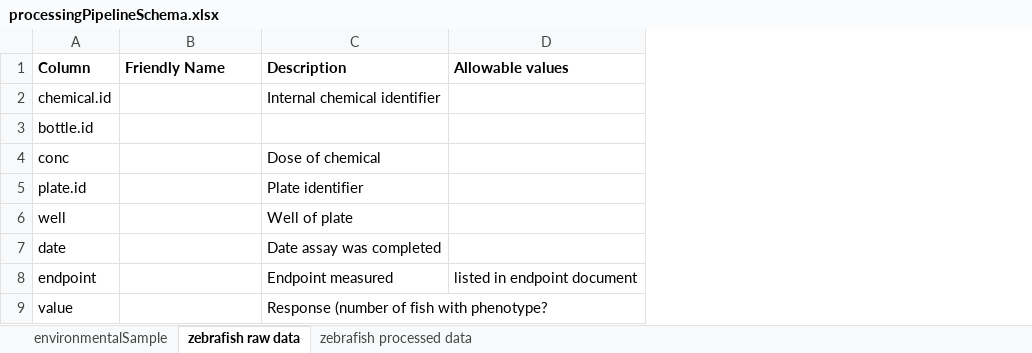
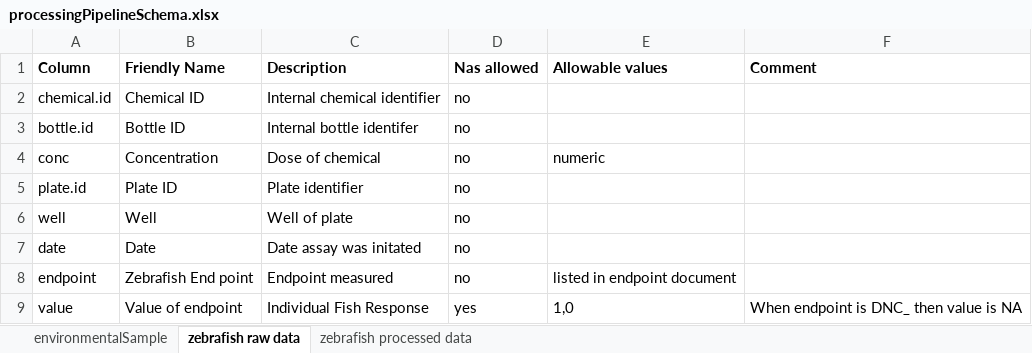
Before and after one commit to PNNL-CompBio/srpAnalytics, an Excel workbook: schemas/processingPipelineSchema.xlsx, sheet zebrafish raw data, drawn as a sheet; values as stored, in another font and other column widths than the file's, no borders; addresses are those after the commit; the diff names each change by its address in the sheet, - before the commit and + after, or states it on an @@ line.

```diff
--- a/schemas/processingPipelineSchema.xlsx (sheet zebrafish raw data)
+++ b/schemas/processingPipelineSchema.xlsx (sheet zebrafish raw data)
+column D (Nas allowed), rows 2-9: no | no | no | no | no | no | no | yes
+column F (Comment), row 9: When endpoint is DNC_ then value is NA
-B2 (Friendly Name): (empty)
+B2 (Friendly Name): Chemical ID
-B3 (Friendly Name): (empty)
+B3 (Friendly Name): Bottle ID
-C3 (Description): (empty)
+C3 (Description): Internal bottle identifer
-B4 (Friendly Name): (empty)
+B4 (Friendly Name): Concentration
-E4 (Allowable values): (empty)
+E4 (Allowable values): numeric
-B5 (Friendly Name): (empty)
+B5 (Friendly Name): Plate ID
-B6 (Friendly Name): (empty)
+B6 (Friendly Name): Well
-B7 (Friendly Name): (empty)
+B7 (Friendly Name): Date
-C7 (Description): Date assay was completed
+C7 (Description): Date assay was initated
-B8 (Friendly Name): (empty)
+B8 (Friendly Name): Zebrafish End point
-B9 (Friendly Name): (empty)
+B9 (Friendly Name): Value of endpoint
-C9 (Description): Response (number of fish with phenotype?
+C9 (Description): Individual Fish Response
-E9 (Allowable values): (empty)
+E9 (Allowable values): 1,0
```
Also changed, not shown: sheet environmentalSample, 1 other file.
